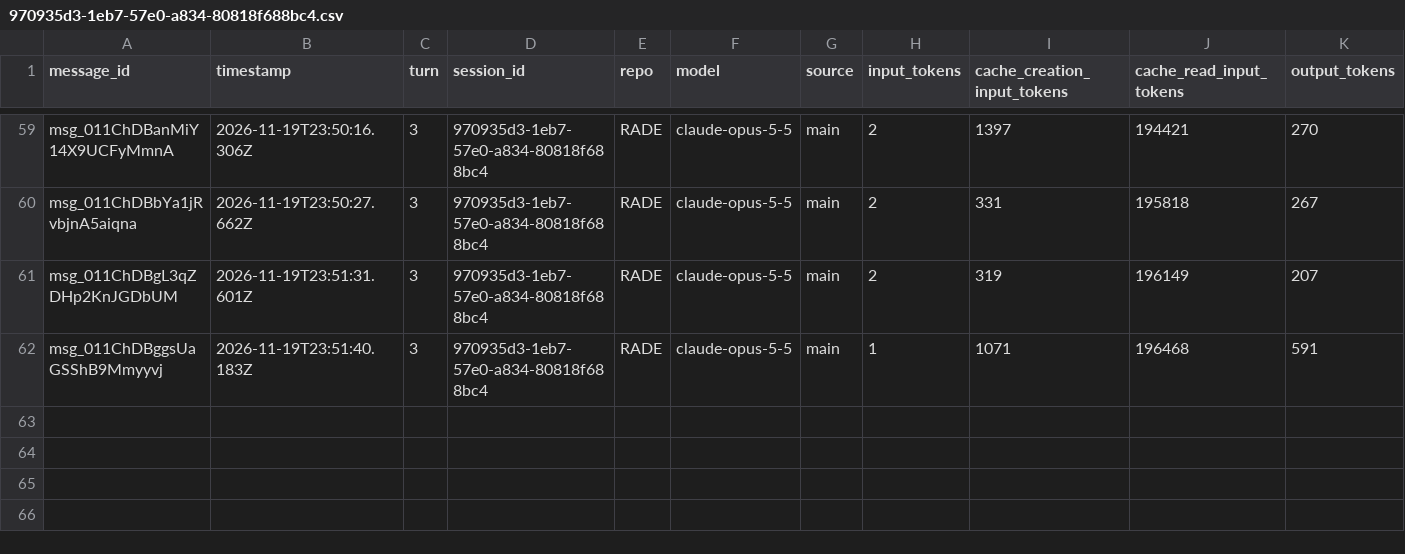
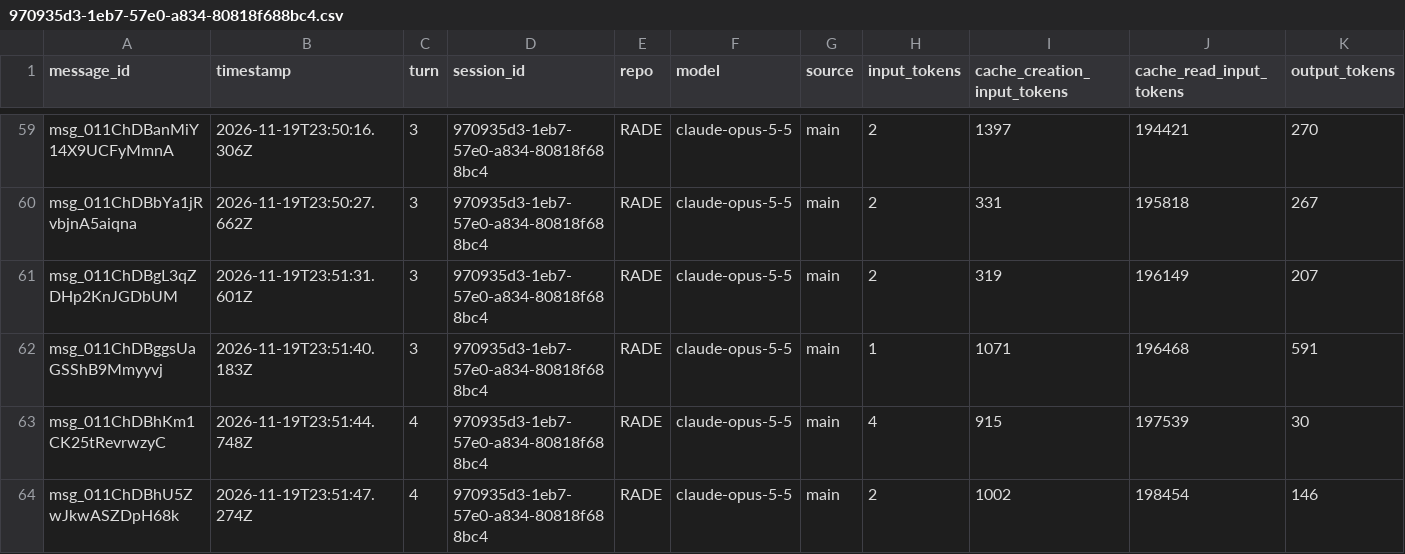
Before and after one commit to rhope-ops/RADE, a CSV file: sessions/970935d3-1eb7-57e0-a834-80818f688bc4.csv, drawn as a sheet; only a part is shown, gaps mark what is left out.

```diff
--- a/sessions/970935d3-1eb7-57e0-a834-80818f688bc4.csv
+++ b/sessions/970935d3-1eb7-57e0-a834-80818f688bc4.csv
@@ -62 +62,3 @@ msg_011ChDBgL3qZDHp2KnJGDbUM,2026-11-19T23:51:31.601Z,3,970935d3-1eb7-57e0-a834-
 msg_011ChDBggsUaGSShB9Mmyyvj,2026-11-19T23:51:40.183Z,3,970935d3-1eb7-57e0-a834-80818f688bc4,RADE,claude-opus-5-5,main,1,1071,196468,591
+msg_011ChDBhKm1CK25tRevrwzyC,2026-11-19T23:51:44.748Z,4,970935d3-1eb7-57e0-a834-80818f688bc4,RADE,claude-opus-5-5,main,4,915,197539,30
+msg_011ChDBhU5ZwJkwASZDpH68k,2026-11-19T23:51:47.274Z,4,970935d3-1eb7-57e0-a834-80818f688bc4,RADE,claude-opus-5-5,main,2,1002,198454,146
```
